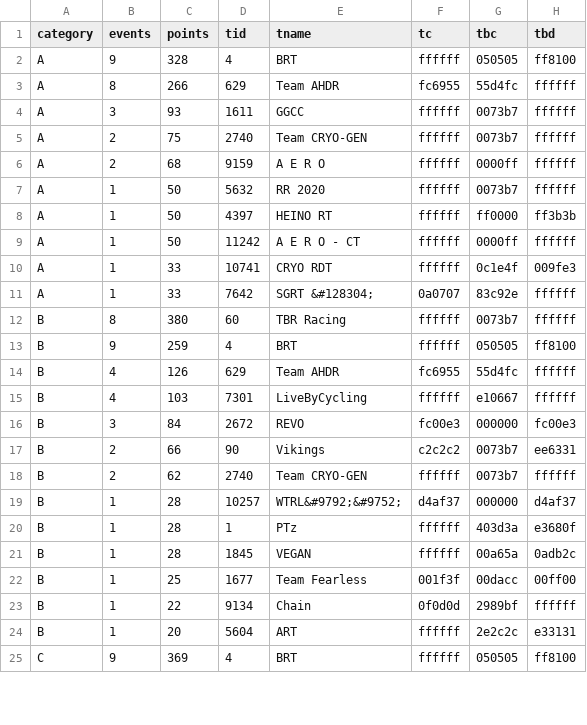
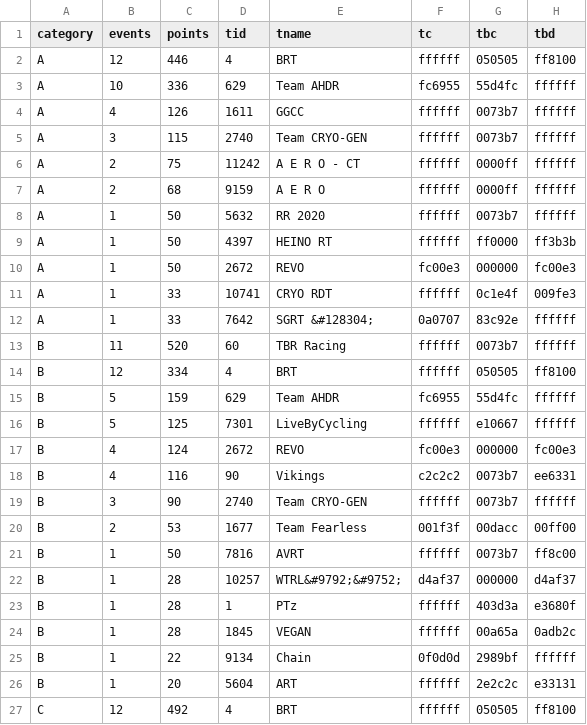
Before and after one commit to jessicah/boltrace.team, a CSV file: _data/fierce_felines/2020/series_4/fiercefelinesteam.csv, drawn as a sheet; only a part is shown; the diff covers the shown part only.

```diff
--- a/_data/fierce_felines/2020/series_4/fiercefelinesteam.csv
+++ b/_data/fierce_felines/2020/series_4/fiercefelinesteam.csv
@@ -1,6 +1,7 @@
 category,events,points,tid,tname,tc,tbc,tbd
-A,9,328,4,BRT,ffffff,050505,ff8100
-A,8,266,629,Team AHDR,fc6955,55d4fc,ffffff
-A,3,93,1611,GGCC,ffffff,0073b7,ffffff
-A,2,75,2740,Team CRYO-GEN,ffffff,0073b7,ffffff
+A,12,446,4,BRT,ffffff,050505,ff8100
+A,10,336,629,Team AHDR,fc6955,55d4fc,ffffff
+A,4,126,1611,GGCC,ffffff,0073b7,ffffff
+A,3,115,2740,Team CRYO-GEN,ffffff,0073b7,ffffff
+A,2,75,11242,A E R O - CT,ffffff,0000ff,ffffff
 A,2,68,9159,A E R O,ffffff,0000ff,ffffff
@@ -8,12 +9,14 @@ A,1,50,5632,RR 2020,ffffff,0073b7,ffffff
 A,1,50,4397,HEINO RT,ffffff,ff0000,ff3b3b
-A,1,50,11242,A E R O - CT,ffffff,0000ff,ffffff
+A,1,50,2672,REVO,fc00e3,000000,fc00e3
 A,1,33,10741,CRYO RDT,ffffff,0c1e4f,009fe3
 A,1,33,7642,SGRT &#128304;,0a0707,83c92e,ffffff
-B,8,380,60,TBR Racing,ffffff,0073b7,ffffff
-B,9,259,4,BRT,ffffff,050505,ff8100
-B,4,126,629,Team AHDR,fc6955,55d4fc,ffffff
-B,4,103,7301,LiveByCycling,ffffff,e10667,ffffff
-B,3,84,2672,REVO,fc00e3,000000,fc00e3
-B,2,66,90,Vikings,c2c2c2,0073b7,ee6331
-B,2,62,2740,Team CRYO-GEN,ffffff,0073b7,ffffff
+B,11,520,60,TBR Racing,ffffff,0073b7,ffffff
+B,12,334,4,BRT,ffffff,050505,ff8100
+B,5,159,629,Team AHDR,fc6955,55d4fc,ffffff
+B,5,125,7301,LiveByCycling,ffffff,e10667,ffffff
+B,4,124,2672,REVO,fc00e3,000000,fc00e3
+B,4,116,90,Vikings,c2c2c2,0073b7,ee6331
+B,3,90,2740,Team CRYO-GEN,ffffff,0073b7,ffffff
+B,2,53,1677,Team Fearless,001f3f,00dacc,00ff00
+B,1,50,7816,AVRT,ffffff,0073b7,ff8c00
 B,1,28,10257,WTRL&#9792;&#9752;,d4af37,000000,d4af37
@@ -21,5 +24,4 @@ B,1,28,1,PTz,ffffff,403d3a,e3680f
 B,1,28,1845,VEGAN,ffffff,00a65a,0adb2c
-B,1,25,1677,Team Fearless,001f3f,00dacc,00ff00
 B,1,22,9134,Chain,0f0d0d,2989bf,ffffff
 B,1,20,5604,ART,ffffff,2e2c2c,e33131
-C,9,369,4,BRT,ffffff,050505,ff8100
+C,12,492,4,BRT,ffffff,050505,ff8100
```
Also changed, not shown: 5 added rows, 2 removed rows and 16 edited cells elsewhere in this file, _data/fierce_felines/2020/series_4/fiercefelines.csv, 2 other files.
